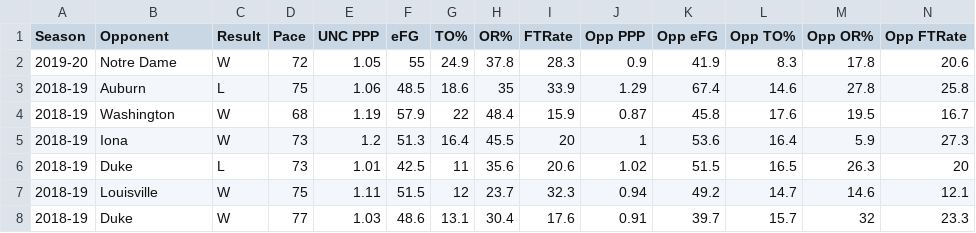
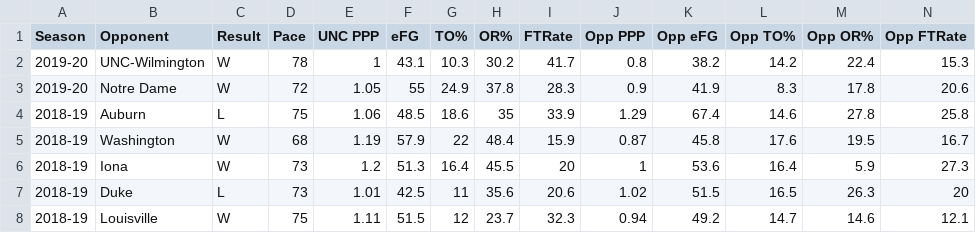
Before and after one commit to gallochris/dadgumboxscores, a CSV file: hugo_source/content/download/four_factors_all.csv, drawn as a sheet; only a part is shown; the shorter side is filled out with more unchanged rows.

```diff
--- a/hugo_source/content/download/four_factors_all.csv
+++ b/hugo_source/content/download/four_factors_all.csv
@@ -1,2 +1,3 @@
 Season,Opponent,Result,Pace,UNC PPP,eFG,TO%,OR%,FTRate,Opp PPP,Opp eFG,Opp TO%,Opp OR%,Opp FTRate
+2019-20,UNC-Wilmington,W,78,1,43.1,10.3,30.2,41.7,0.8,38.2,14.2,22.4,15.3
 2019-20,Notre Dame,W,72,1.05,55,24.9,37.8,28.3,0.9,41.9,8.3,17.8,20.6
```
Also changed, not shown: hugo_source/content/download/point_spreads.csv, hugo_source/content/download/refs.csv, 11 other files.
